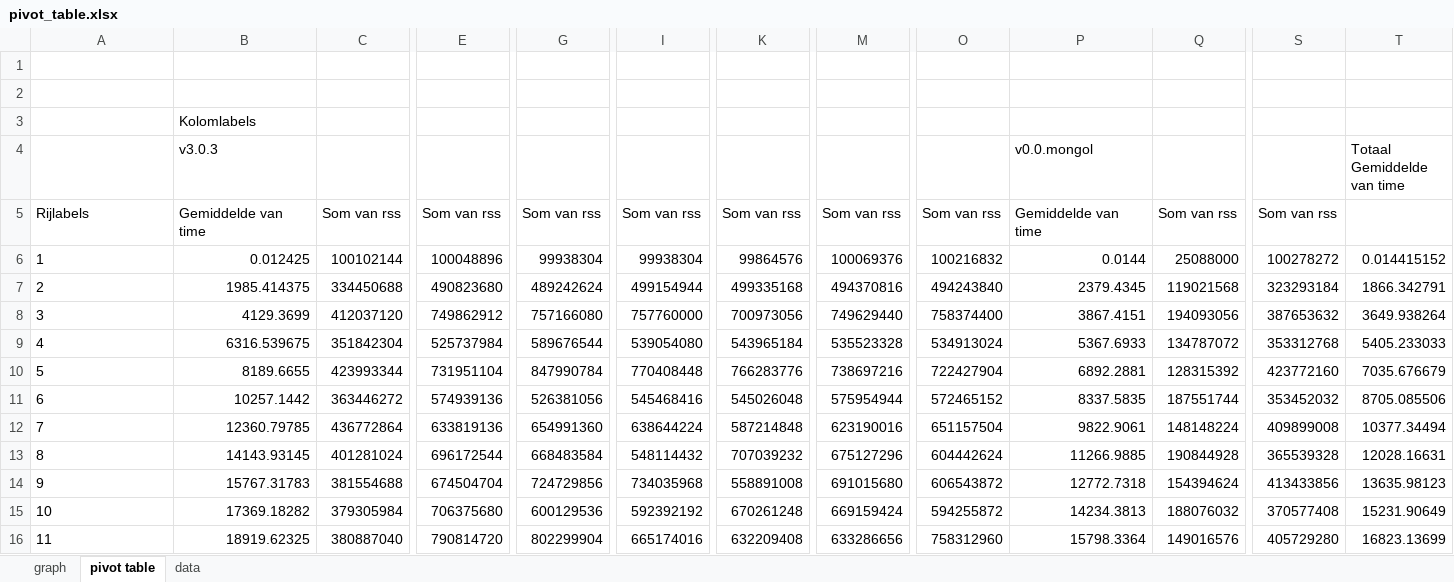
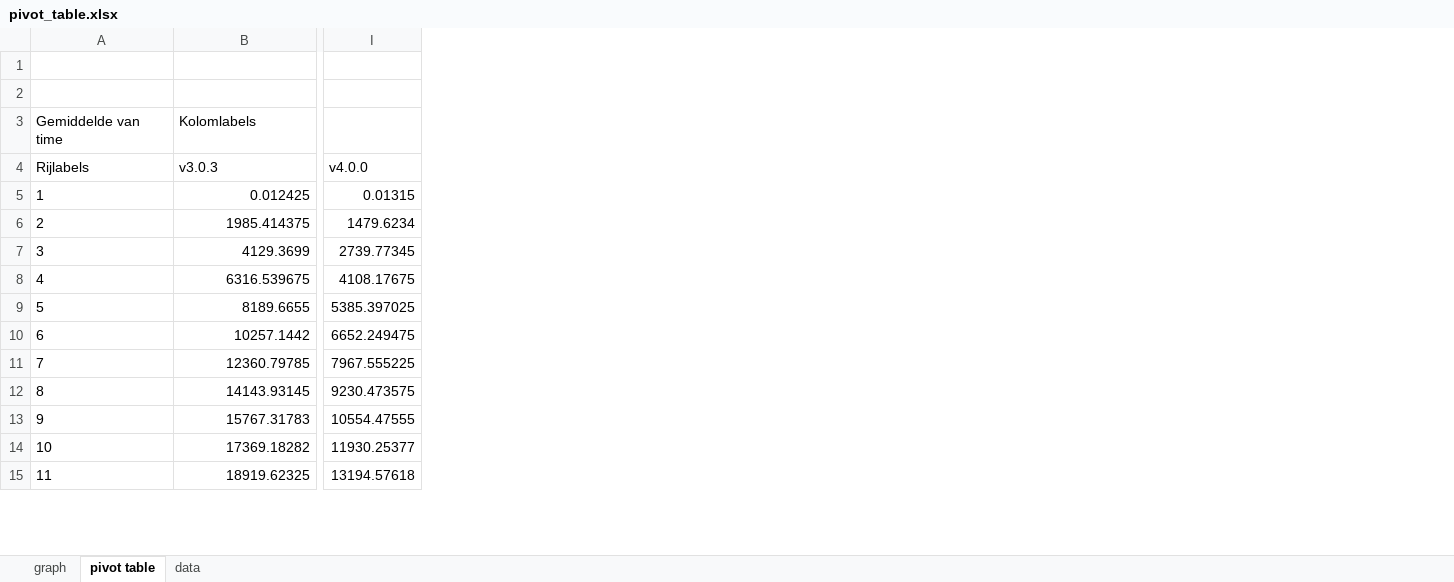
Before and after one commit to BerendKemper/unit_tests, an Excel workbook: compound-callback-subtree/pivot_table.xlsx, sheet pivot table, drawn as a sheet; only a part is shown, gaps mark what is left out; values as stored, in another font and other column widths than the file's, no borders; removed rows and columns are numbered as before the commit, all else as after; rows hold the shown columns only; the diff covers the shown part only; the diff names each change by its address in the sheet, - before the commit and + after, or states it on an @@ line.

```diff
--- a/compound-callback-subtree/pivot_table.xlsx (sheet pivot table)
+++ b/compound-callback-subtree/pivot_table.xlsx (sheet pivot table)
-column C, rows 6-16: 100102144 | 334450688 | 412037120 | 351842304 | 423993344 | 363446272 | 436772864 | 401281024 | 381554688 | 379305984 | 380887040
-column E, rows 6-16: 100048896 | 490823680 | 749862912 | 525737984 | 731951104 | 574939136 | 633819136 | 696172544 | 674504704 | 706375680 | 790814720
-column G, rows 6-16: 99938304 | 489242624 | 757166080 | 589676544 | 847990784 | 526381056 | 654991360 | 668483584 | 724729856 | 600129536 | 802299904
-column I, rows 6-16: 99938304 | 499154944 | 757760000 | 539054080 | 770408448 | 545468416 | 638644224 | 548114432 | 734035968 | 592392192 | 665174016
-column K, rows 6-16: 99864576 | 499335168 | 700973056 | 543965184 | 766283776 | 545026048 | 587214848 | 707039232 | 558891008 | 670261248 | 632209408
-column M, rows 6-16: 100069376 | 494370816 | 749629440 | 535523328 | 738697216 | 575954944 | 623190016 | 675127296 | 691015680 | 669159424 | 633286656
-column O, rows 6-16: 100216832 | 494243840 | 758374400 | 534913024 | 722427904 | 572465152 | 651157504 | 604442624 | 606543872 | 594255872 | 758312960
-column P (v0.0.mongol), rows 6-16: 0.0144 | 2379.4345 | 3867.4151 | 5367.6933 | 6892.2881 | 8337.5835 | 9822.9061 | 11266.9885 | 12772.7318 | 14234.3813 | 15798.3364
-column Q, rows 6-16: 25088000 | 119021568 | 194093056 | 134787072 | 128315392 | 187551744 | 148148224 | 190844928 | 154394624 | 188076032 | 149016576
+column I (v4.0.0), rows 5-15: 0.01315 | 1479.6234 | 2739.77345 | 4108.17675 | 5385.397025 | 6652.249475 | 7967.555225 | 9230.473575 | 10554.47555 | 11930.25377 | 13194.57618
-column S, rows 6-16: 100278272 | 323293184 | 387653632 | 353312768 | 423772160 | 353452032 | 409899008 | 365539328 | 413433856 | 370577408 | 405729280
-column T (Totaal Gemiddelde van time), rows 6-16: 0.014415152 | 1866.342791 | 3649.938264 | 5405.233033 | 7035.676679 | 8705.085506 | 10377.34494 | 12028.16631 | 13635.98123 | 15231.90649 | 16823.13699
@@ column A (Rijlabels) renumbered between rows 3 and 4 @@
-row 5: Rijlabels | Gemiddelde van time | Som van rss | Som van rss | Som van rss | Som van rss | Som van rss | Som van rss | Som van rss | Gemiddelde van time | Som van rss | Som van rss
```
Also changed, not shown: 1 added column, 1 removed column and 1 edited cell elsewhere in this sheet, sheet data, charts or pictures.
